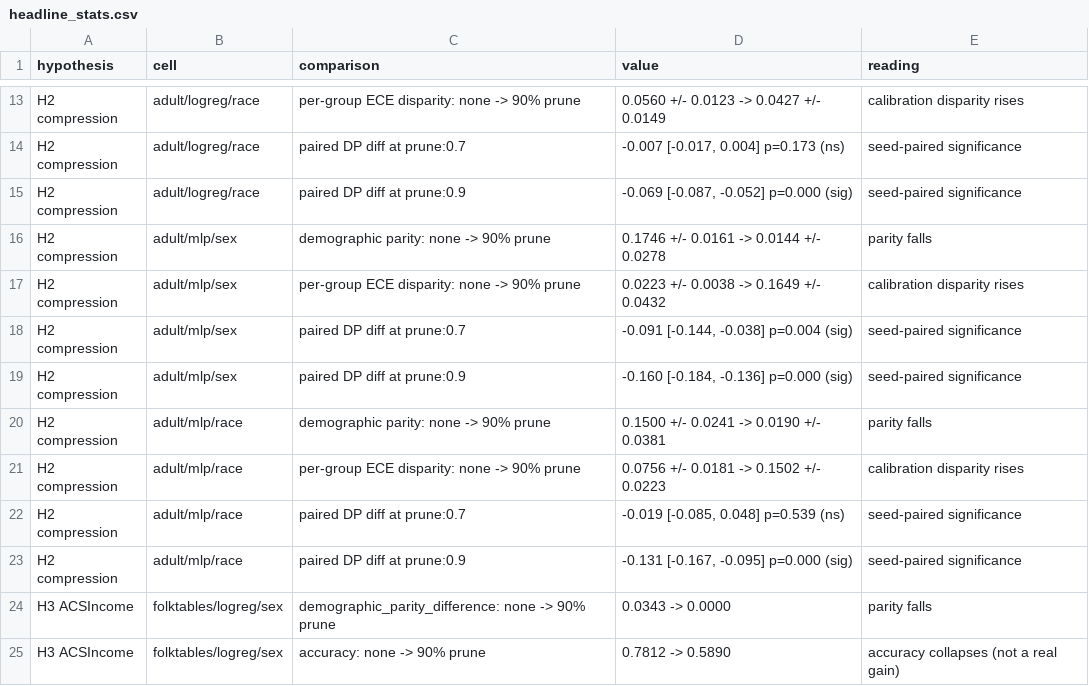
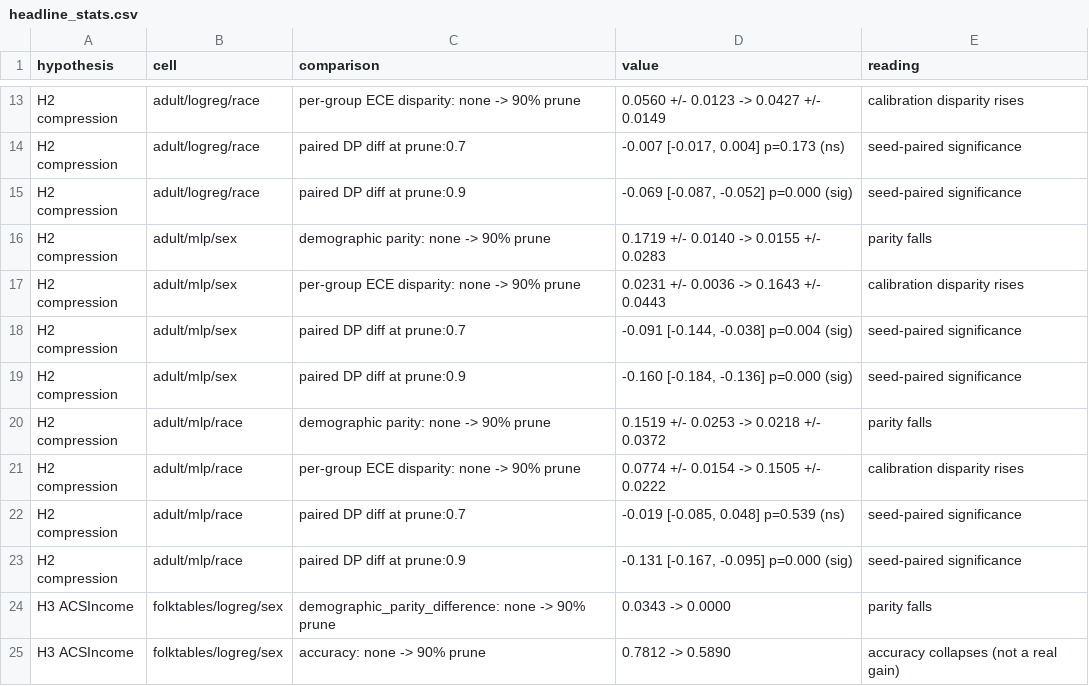
Before and after one commit to tinyaudit/tinyaudit, a CSV file: experiments/results/headline_stats.csv, drawn as a sheet; only a part is shown, gaps mark what is left out.

Commit message:
exp: regenerate 10-seed compression sweep with uncertainty-disparity columns
Completes Gap 4b: re-runs the full adult+compas compression sweep over
10 seeds so compression_sweep_multiseed.csv carries the new per-group
variance/MI/entropy-disparity columns (36->46 cols). Point-fairness
endpoints reproduce the committed values within last-digit drift, so
Result 2's numbers are unchanged. Regenerates the paired stats, headline
table, and figures from the new CSV.

```diff
--- a/experiments/results/headline_stats.csv
+++ b/experiments/results/headline_stats.csv
@@ -15,8 +15,8 @@ H2 compression,adult/logreg/race,paired DP diff at prune:0.7,"-0.007 [-0.017, 0.
 H2 compression,adult/logreg/race,paired DP diff at prune:0.9,"-0.069 [-0.087, -0.052] p=0.000 (sig)",seed-paired significance
-H2 compression,adult/mlp/sex,demographic parity: none -> 90% prune,0.1746 +/- 0.0161 -> 0.0144 +/- 0.0278,parity falls
-H2 compression,adult/mlp/sex,per-group ECE disparity: none -> 90% prune,0.0223 +/- 0.0038 -> 0.1649 +/- 0.0432,calibration disparity rises
+H2 compression,adult/mlp/sex,demographic parity: none -> 90% prune,0.1719 +/- 0.0140 -> 0.0155 +/- 0.0283,parity falls
+H2 compression,adult/mlp/sex,per-group ECE disparity: none -> 90% prune,0.0231 +/- 0.0036 -> 0.1643 +/- 0.0443,calibration disparity rises
 H2 compression,adult/mlp/sex,paired DP diff at prune:0.7,"-0.091 [-0.144, -0.038] p=0.004 (sig)",seed-paired significance
 H2 compression,adult/mlp/sex,paired DP diff at prune:0.9,"-0.160 [-0.184, -0.136] p=0.000 (sig)",seed-paired significance
-H2 compression,adult/mlp/race,demographic parity: none -> 90% prune,0.1500 +/- 0.0241 -> 0.0190 +/- 0.0381,parity falls
-H2 compression,adult/mlp/race,per-group ECE disparity: none -> 90% prune,0.0756 +/- 0.0181 -> 0.1502 +/- 0.0223,calibration disparity rises
+H2 compression,adult/mlp/race,demographic parity: none -> 90% prune,0.1519 +/- 0.0253 -> 0.0218 +/- 0.0372,parity falls
+H2 compression,adult/mlp/race,per-group ECE disparity: none -> 90% prune,0.0774 +/- 0.0154 -> 0.1505 +/- 0.0222,calibration disparity rises
 H2 compression,adult/mlp/race,paired DP diff at prune:0.7,"-0.019 [-0.085, 0.048] p=0.539 (ns)",seed-paired significance
```
Also changed, not shown: 8 other files.
